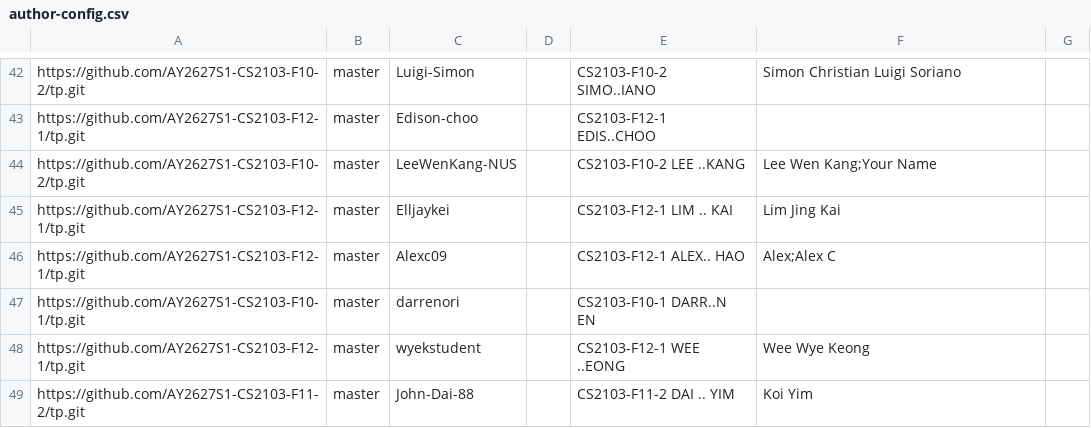
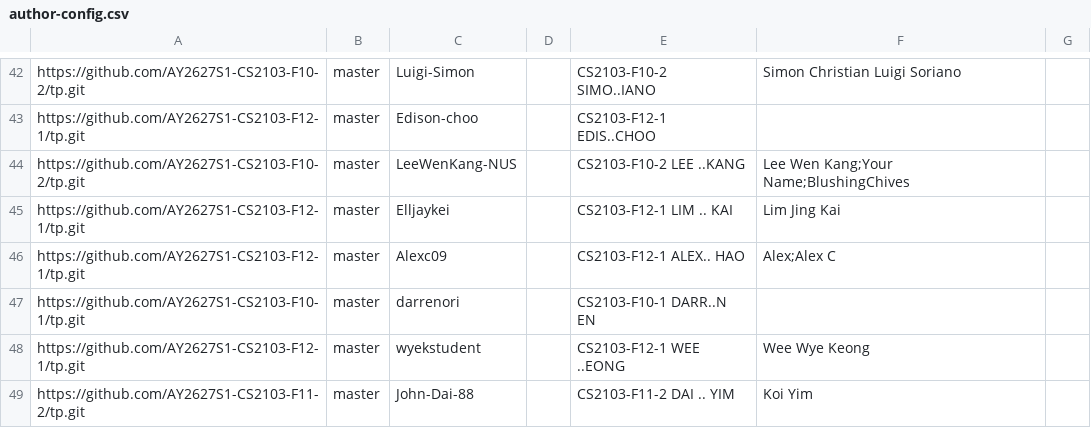
Before and after one commit to NUS-CS2103-AY2627-S1/tp-dashboard, a CSV file: config/author-config.csv, drawn as a sheet; only a part is shown, gaps mark what is left out.

Commit message:
Update configs

```diff
--- a/config/author-config.csv
+++ b/config/author-config.csv
@@ -43,3 +43,3 @@ https://github.com/AY2627S1-CS2103-F10-2/tp.git,master,Luigi-Simon,,CS2103-F10-2
 https://github.com/AY2627S1-CS2103-F12-1/tp.git,master,Edison-choo,,CS2103-F12-1 EDIS..CHOO,,
-https://github.com/AY2627S1-CS2103-F10-2/tp.git,master,LeeWenKang-NUS,,CS2103-F10-2 LEE ..KANG,Lee Wen Kang;Your Name,
+https://github.com/AY2627S1-CS2103-F10-2/tp.git,master,LeeWenKang-NUS,,CS2103-F10-2 LEE ..KANG,Lee Wen Kang;Your Name;BlushingChives,
 https://github.com/AY2627S1-CS2103-F12-1/tp.git,master,Elljaykei,,CS2103-F12-1 LIM .. KAI,Lim Jing Kai,
```
